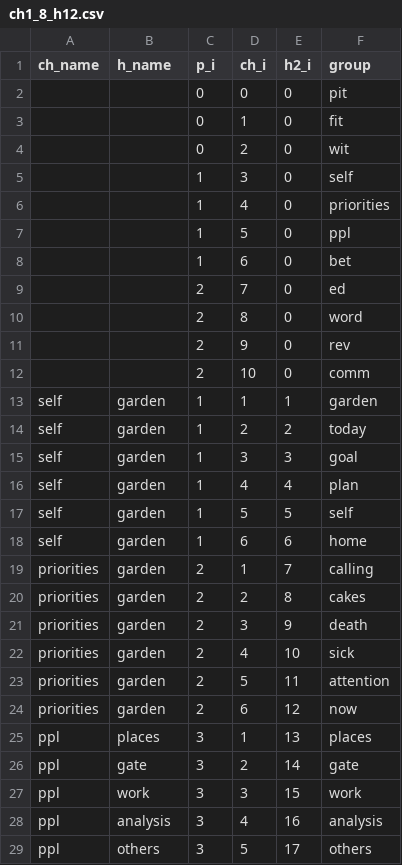
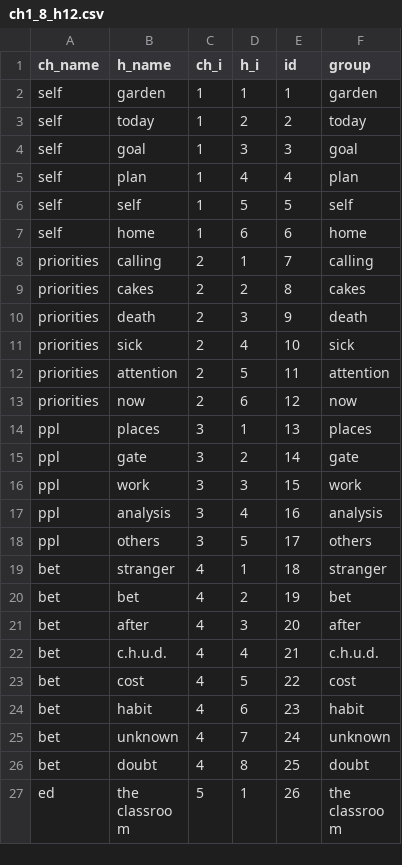
Before and after one commit to skilled-reflection/skilled-reflection.github.io, a CSV file: ch1_8_h12.csv, drawn as a sheet; only a part is shown; the shorter side is filled out with more unchanged rows.

```diff
--- a/ch1_8_h12.csv
+++ b/ch1_8_h12.csv
@@ -1,25 +1,14 @@
-ch_name,h_name,p_i,ch_i,h2_i,group
-,,0,0,0,pit
-,,0,1,0,fit
-,,0,2,0,wit
-,,1,3,0,self
-,,1,4,0,priorities
-,,1,5,0,ppl
-,,1,6,0,bet
-,,2,7,0,ed
-,,2,8,0,word
-,,2,9,0,rev
-,,2,10,0,comm
+ch_name,h_name,ch_i,h_i,id,group
 self,garden,1,1,1,garden
-self,garden,1,2,2,today
-self,garden,1,3,3,goal
-self,garden,1,4,4,plan
-self,garden,1,5,5,self
-self,garden,1,6,6,home
-priorities,garden,2,1,7,calling
-priorities,garden,2,2,8,cakes
-priorities,garden,2,3,9,death
-priorities,garden,2,4,10,sick
-priorities,garden,2,5,11,attention
-priorities,garden,2,6,12,now
+self,today,1,2,2,today
+self,goal,1,3,3,goal
+self,plan,1,4,4,plan
+self,self,1,5,5,self
+self,home,1,6,6,home
+priorities,calling,2,1,7,calling
+priorities,cakes,2,2,8,cakes
+priorities,death,2,3,9,death
+priorities,sick,2,4,10,sick
+priorities,attention,2,5,11,attention
+priorities,now,2,6,12,now
 ppl,places,3,1,13,places
```
Also changed, not shown: 1 other file.
